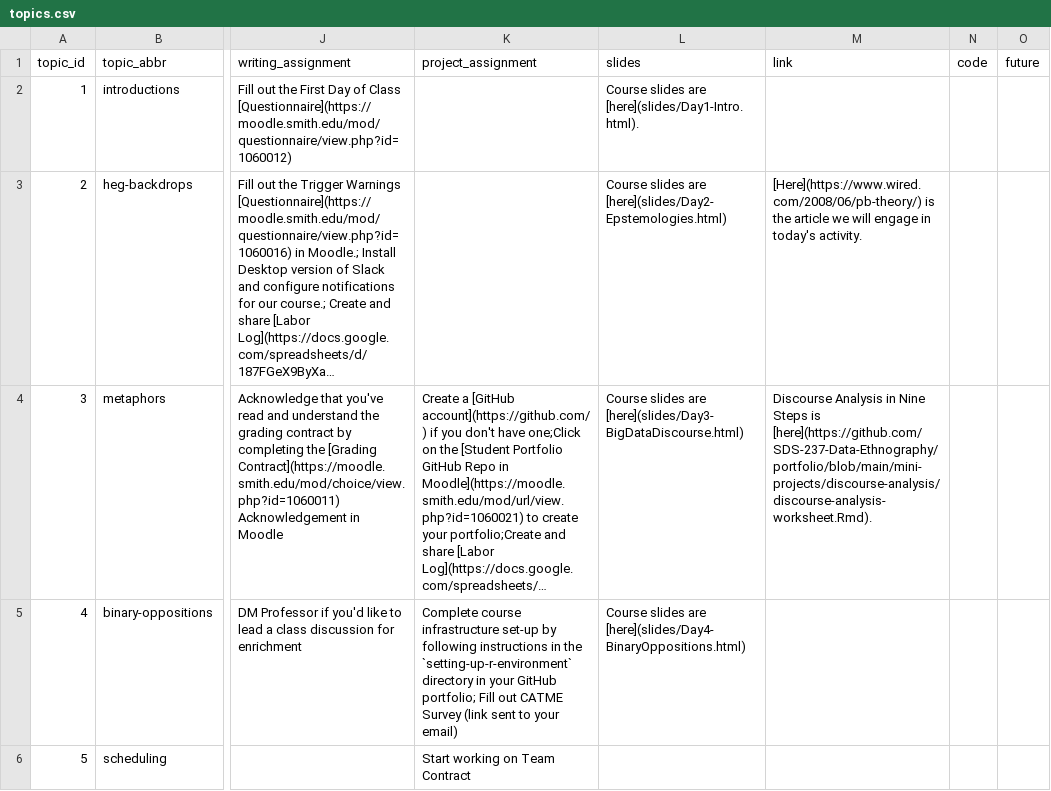
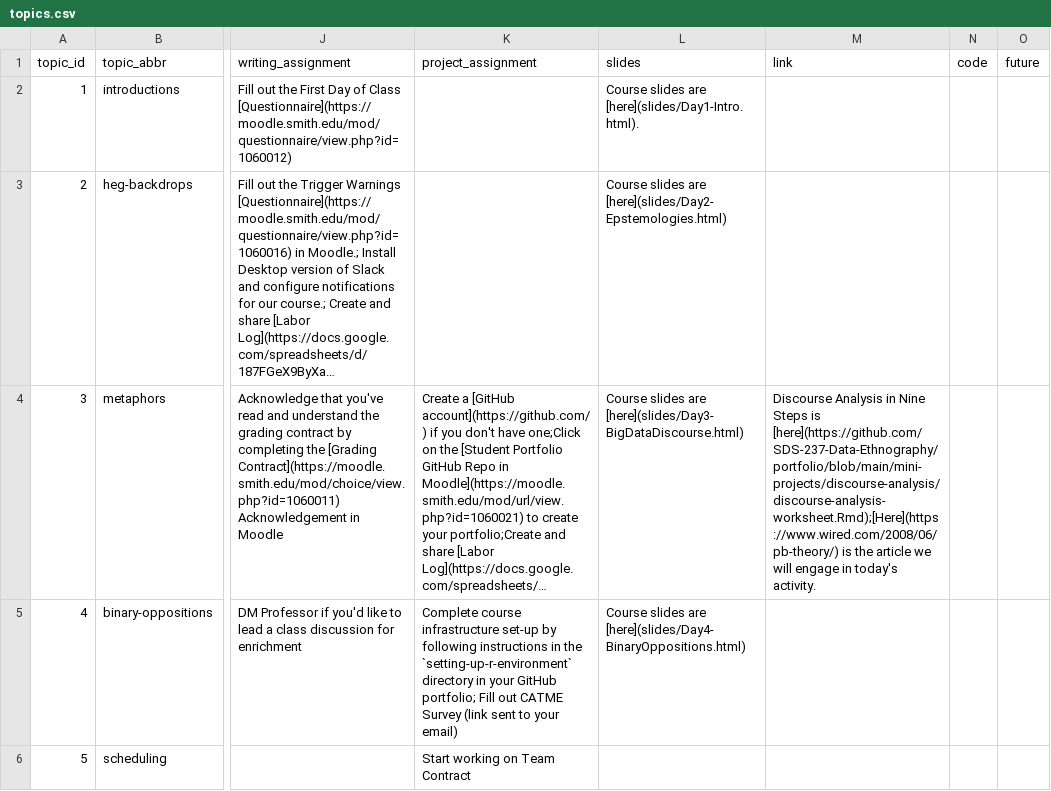
Before and after one commit to SDS-237-Data-Ethnography/public-website-fall-23, a CSV file: data/topics.csv, drawn as a sheet; only a part is shown, gaps mark what is left out; long unchanged cells end in …; the diff names each change by its address in the sheet, - before the commit and + after, or states it on an @@ line.

```diff
--- a/data/topics.csv
+++ b/data/topics.csv
-M3 (link): [Here](https://www.wired.com/2008/06/pb-theory/) is the article we will engage in today's activity.
+M3 (link): (empty)
-M4 (link): …Steps is [here](https://github.com/SDS-237-Data-Ethnography/portfolio/blob/main/mini-projects/discourse-analysis/discourse-analysis-worksheet.Rmd).
+M4 (link): …Steps is [here](https://github.com/SDS-237-Data-Ethnography/portfolio/blob/main/mini-projects/discourse-analysis/discourse-analysis-worksheet.Rmd);[Here](https://www.wired.com/2008/06/pb-theory/) is the article we will engage in today's activity.
```
Also changed, not shown: 4 other files.
